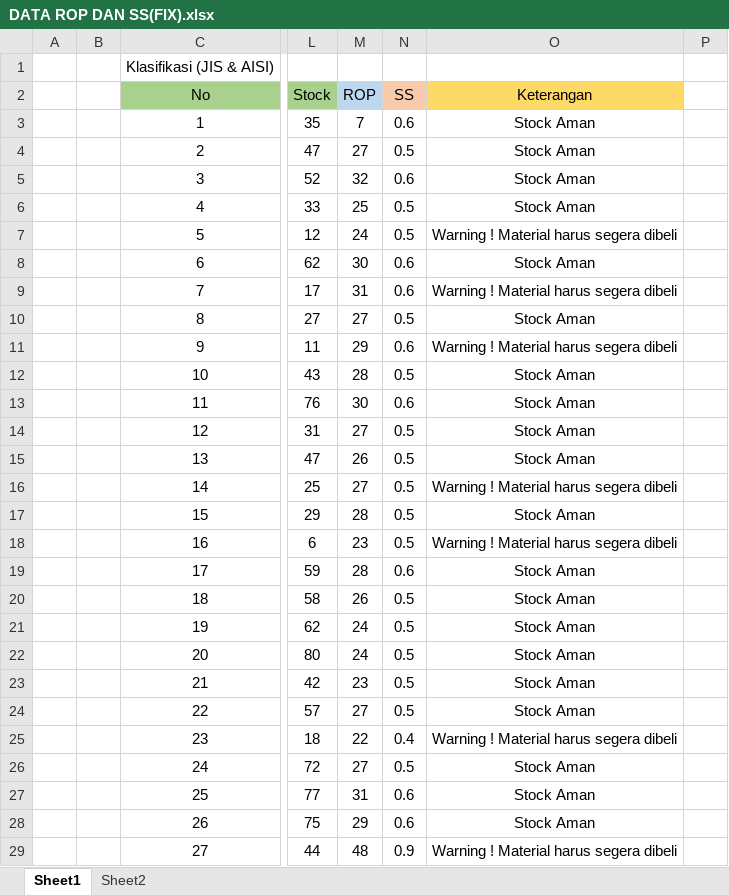
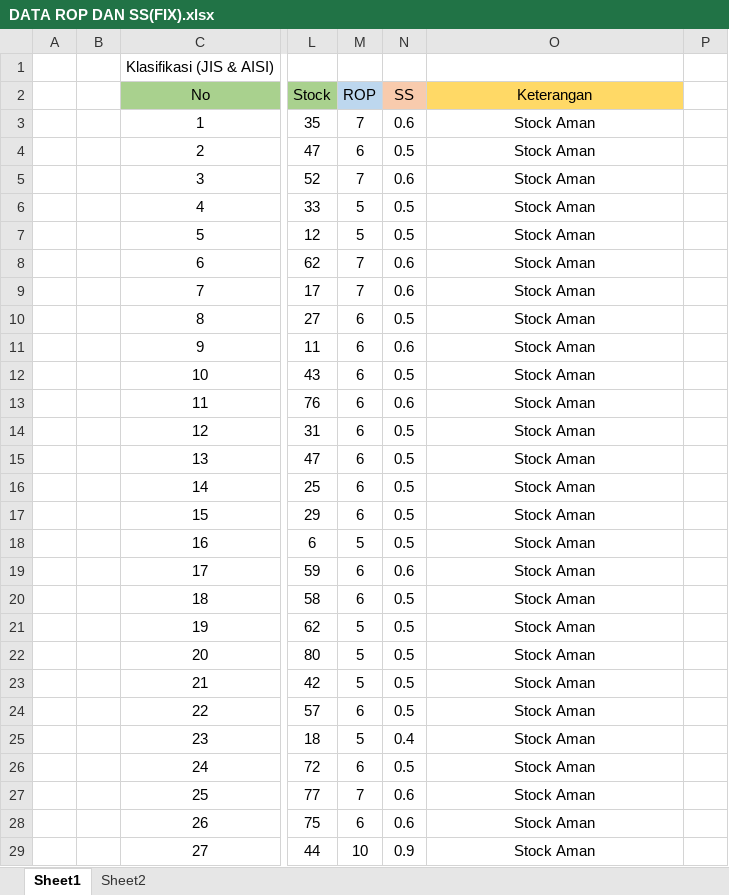
Before and after one commit to firja10/cvimannurcahya, an Excel workbook: DATA ROP DAN SS(FIX).xlsx, sheet Sheet1, drawn as a sheet; only a part is shown, gaps mark what is left out; values as stored, in another font and other column widths than the file's, no borders; charts and pictures not drawn; the diff covers the shown part only; the diff names each change by its address in the sheet, - before the commit and + after, or states it on an @@ line.

```diff
--- a/DATA ROP DAN SS(FIX).xlsx (sheet Sheet1)
+++ b/DATA ROP DAN SS(FIX).xlsx (sheet Sheet1)
-M4 (ROP): 27
+M4 (ROP): 6
-M5 (ROP): 32
+M5 (ROP): 7
-M6 (ROP): 25
+M6 (ROP): 5
-M7 (ROP): 24
+M7 (ROP): 5
-O7 (Keterangan): Warning ! Material harus segera dibeli
+O7 (Keterangan): Stock Aman
-M8 (ROP): 30
+M8 (ROP): 7
-M9 (ROP): 31
+M9 (ROP): 7
-O9 (Keterangan): Warning ! Material harus segera dibeli
+O9 (Keterangan): Stock Aman
-M10 (ROP): 27
+M10 (ROP): 6
-M11 (ROP): 29
+M11 (ROP): 6
-O11 (Keterangan): Warning ! Material harus segera dibeli
+O11 (Keterangan): Stock Aman
-M12 (ROP): 28
+M12 (ROP): 6
-M13 (ROP): 30
+M13 (ROP): 6
-M14 (ROP): 27
+M14 (ROP): 6
-M15 (ROP): 26
+M15 (ROP): 6
-M16 (ROP): 27
+M16 (ROP): 6
-O16 (Keterangan): Warning ! Material harus segera dibeli
+O16 (Keterangan): Stock Aman
-M17 (ROP): 28
+M17 (ROP): 6
-M18 (ROP): 23
+M18 (ROP): 5
-O18 (Keterangan): Warning ! Material harus segera dibeli
+O18 (Keterangan): Stock Aman
-M19 (ROP): 28
+M19 (ROP): 6
-M20 (ROP): 26
+M20 (ROP): 6
-M21:M22 (ROP): 24
+M21:M22 (ROP): 5
-M23 (ROP): 23
+M23 (ROP): 5
-M24 (ROP): 27
+M24 (ROP): 6
-M25 (ROP): 22
+M25 (ROP): 5
-O25 (Keterangan): Warning ! Material harus segera dibeli
+O25 (Keterangan): Stock Aman
-M26 (ROP): 27
+M26 (ROP): 6
-M27 (ROP): 31
+M27 (ROP): 7
-M28 (ROP): 29
+M28 (ROP): 6
-M29 (ROP): 48
+M29 (ROP): 10
-O29 (Keterangan): Warning ! Material harus segera dibeli
+O29 (Keterangan): Stock Aman
```
Also changed, not shown: 264 edited cells elsewhere in this sheet, charts or pictures, 12 other files.
